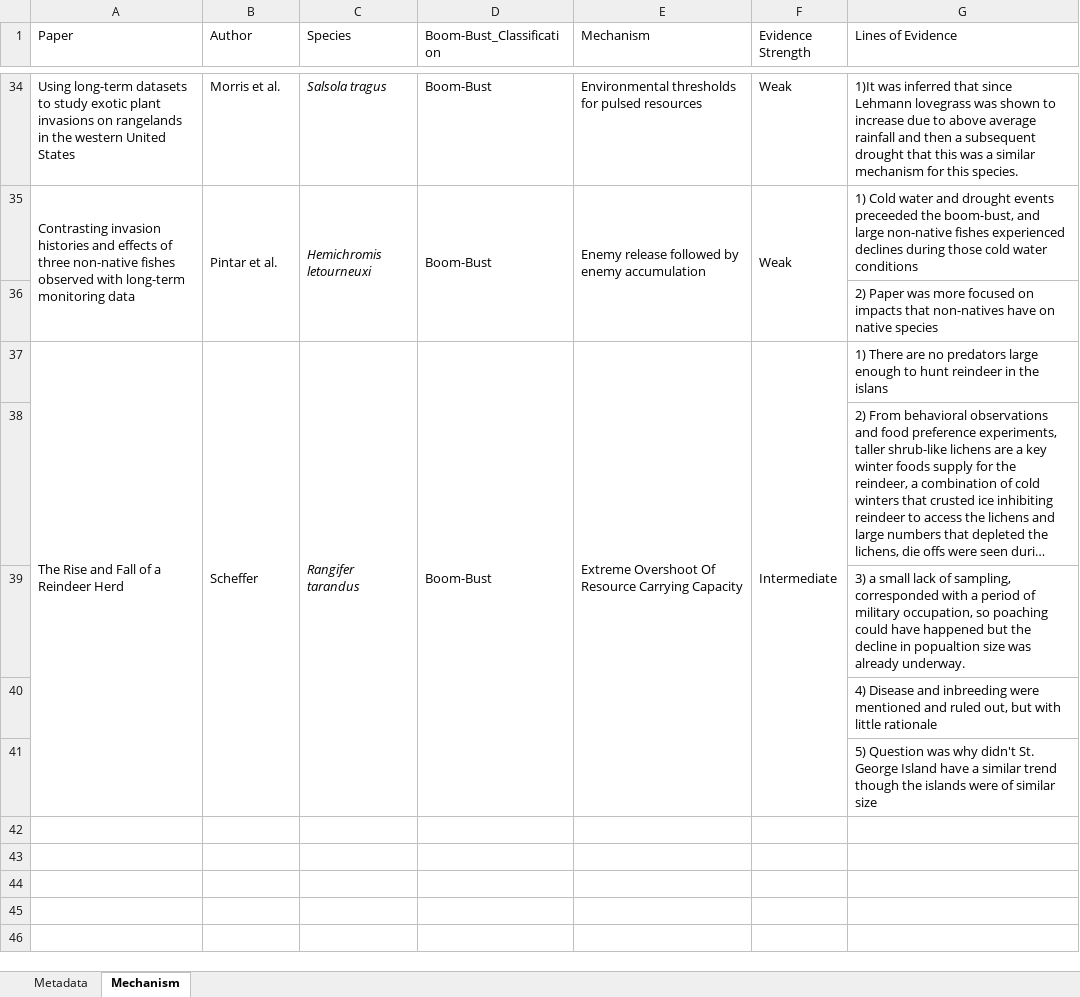
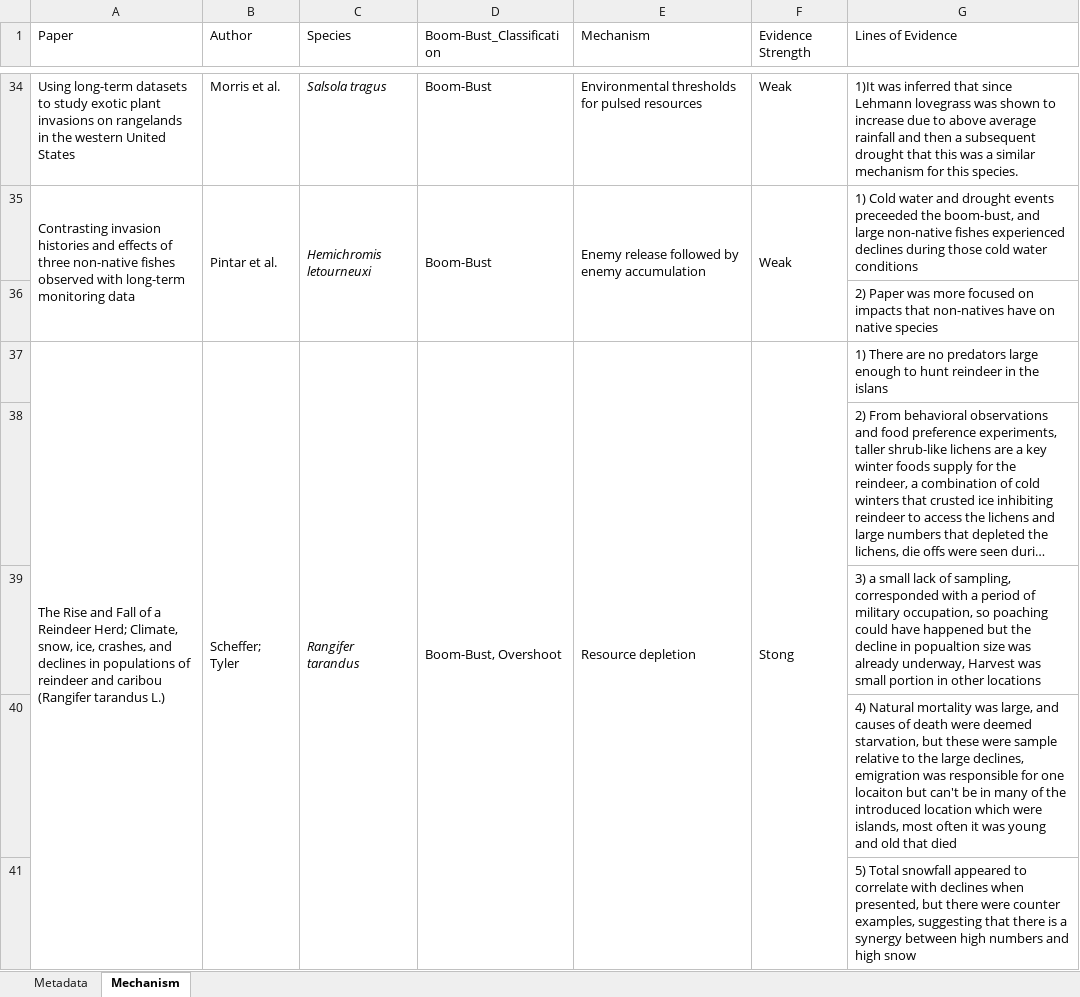
Before and after one commit to nbarrus1/CH1_boom-bust, an Excel workbook: data/BoomBust_Mechanisms.xlsx, sheet Mechanism, drawn as a sheet; only a part is shown, gaps mark what is left out; long unchanged cells end in …; values as stored, in another font and other column widths than the file's, no borders; removed rows and columns are numbered as before the commit, all else as after; the diff names each change by its address in the sheet, - before the commit and + after, or states it on an @@ line.

Commit message:
Mechanism Update: 8-27-2025

```diff
--- a/data/BoomBust_Mechanisms.xlsx (sheet Mechanism)
+++ b/data/BoomBust_Mechanisms.xlsx (sheet Mechanism)
-row 37: The Rise and Fall of a Reindeer Herd | Scheffer | Rangifer tarandus | Boom-Bust | Extreme Overshoot Of Resource Carrying Capacity | Intermediate | 1) There are no predators large enough to hunt reindeer in the islans
+row 37: The Rise and Fall of a Reindeer Herd; Climate, snow, ice, crashes, and declines in populations of reindeer and caribou (Rangifer tarandus L.) | Scheffer; Tyler | Rangifer tarandus | Boom-Bust, Overshoot | Resource depletion | Stong | 1) There are no predators large enough to hunt reindeer in the islans
-G39 (Lines of Evidence): …was already underway.
+G39 (Lines of Evidence): …was already underway, Harvest was small portion in other locations
-G40 (Lines of Evidence): 4) Disease and inbreeding were mentioned and ruled out, but with little rationale
+G40 (Lines of Evidence): 4) Natural mortality was large, and causes of death were deemed starvation, but these were sample relative to the large declines, emigration was responsible for one locaiton but can't be in many of the introduced location which were islands, most often it was young and old that died
-G41 (Lines of Evidence): 5) Question was why didn't St. George Island have a similar trend though the islands were of similar size
+G41 (Lines of Evidence): 5) Total snowfall appeared to correlate with declines when presented, but there were counter examples, suggesting that there is a synergy between high numbers and high snow
```
